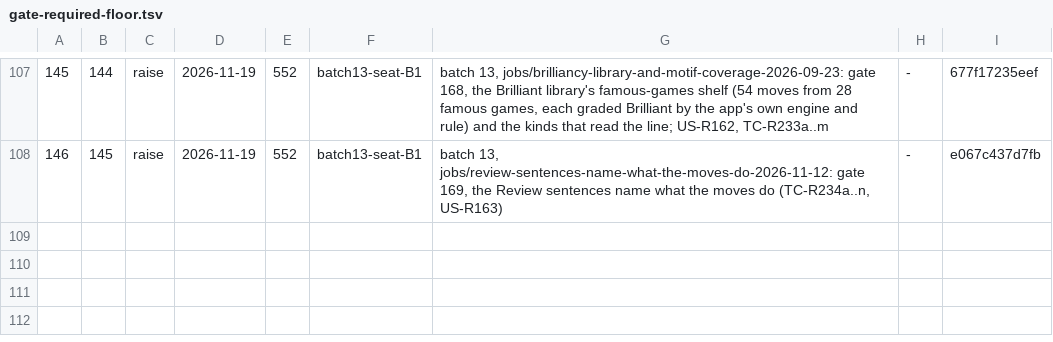
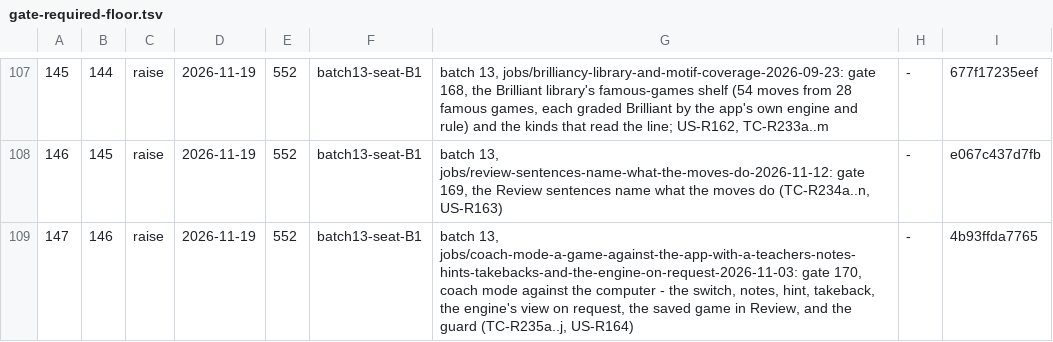
Before and after one commit to LearnToCheckmate/chess-trainer, a TSV file: gates/gate-required-floor.tsv, drawn as a sheet; only a part is shown, gaps mark what is left out.

```diff
--- a/gates/gate-required-floor.tsv
+++ b/gates/gate-required-floor.tsv
@@ -108 +108,2 @@
 146	145	raise	2026-11-19	552	batch13-seat-B1	batch 13, jobs/review-sentences-name-what-the-moves-do-2026-11-12: gate 169, the Review sentences name what the moves do (TC-R234a..n, US-R163)	-	e067c437d7fb
+147	146	raise	2026-11-19	552	batch13-seat-B1	batch 13, jobs/coach-mode-a-game-against-the-app-with-a-teachers-notes-hints-takebacks-and-the-engine-on-request-2026-11-03: gate 170, coach mode against the computer - the switch, notes, hint, takeback, the engine's view on request, the saved game in Review, and the guard (TC-R235a..j, US-R164)	-	4b93ffda7765
```
Also changed, not shown: claude/agents/negated-regex-guards.tsv, gates/gate-manifest.tsv, 1 other file.
